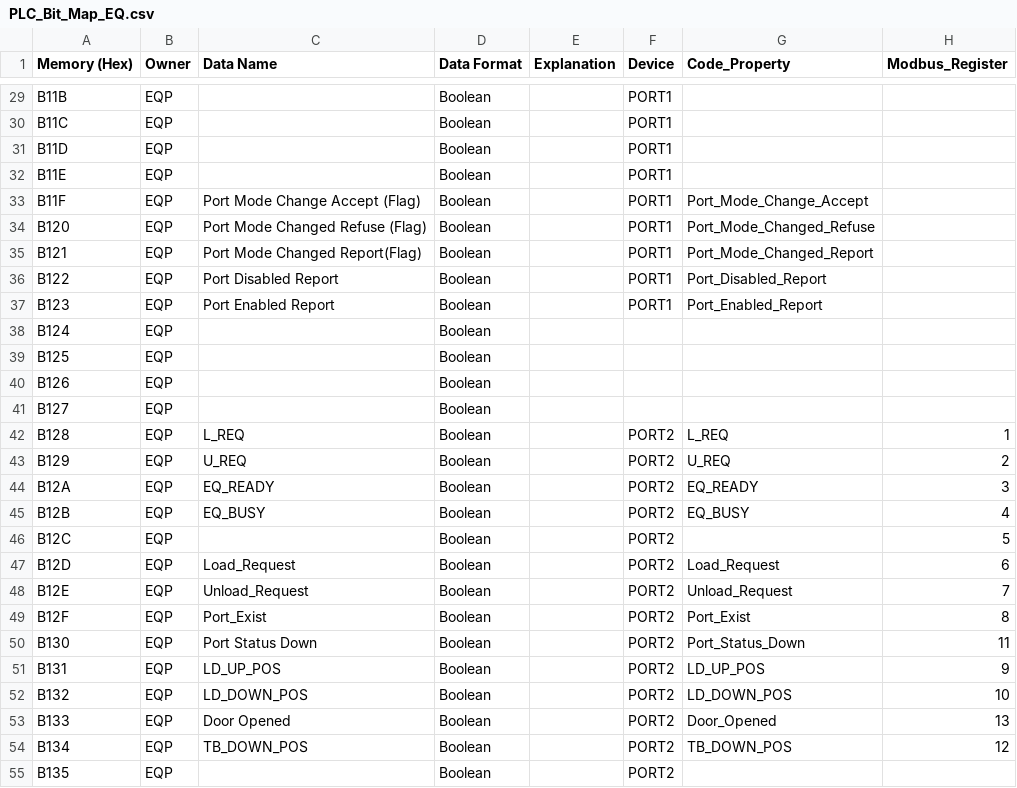
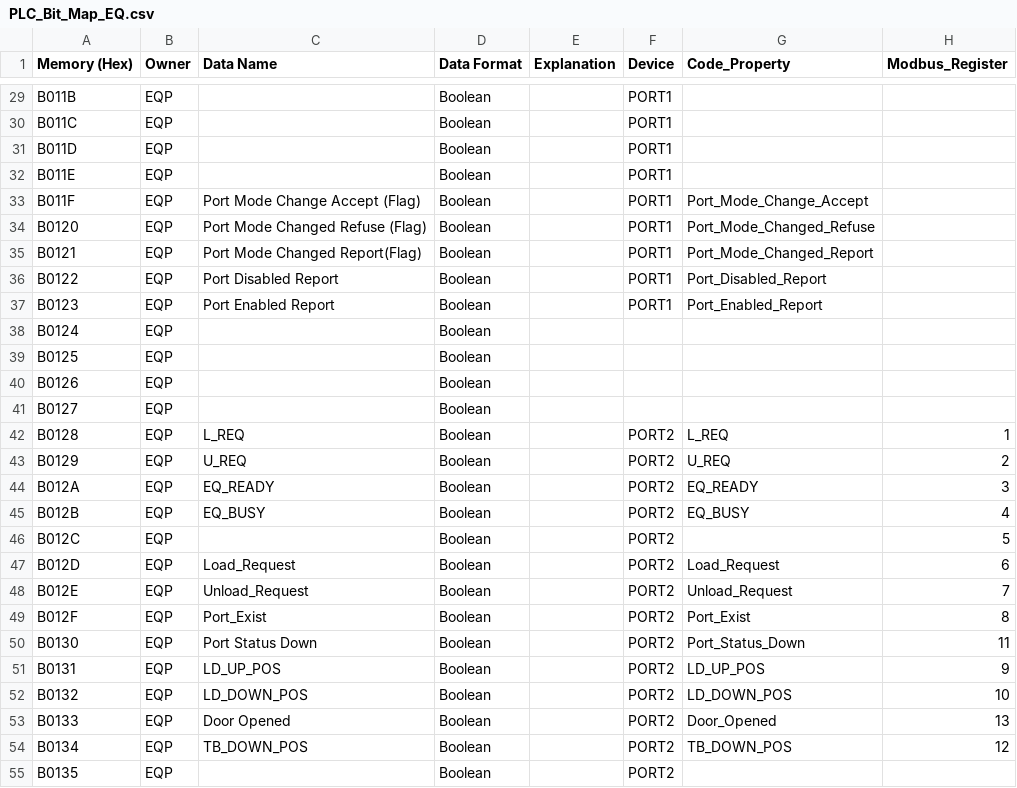
Before and after one commit to gpm-jw-code/GPMCasstteConvertCIM, a CSV file: GPMCasstteConvertCIM/src/PLC_Bit_Map_EQ.csv, drawn as a sheet; only a part is shown, gaps mark what is left out; the diff covers the shown part only; the diff names each change by its address in the sheet, - before the commit and + after, or states it on an @@ line.

```diff
--- a/GPMCasstteConvertCIM/src/PLC_Bit_Map_EQ.csv
+++ b/GPMCasstteConvertCIM/src/PLC_Bit_Map_EQ.csv
-A29 (Memory (Hex)): B11B
+A29 (Memory (Hex)): B011B
-A30 (Memory (Hex)): B11C
+A30 (Memory (Hex)): B011C
-A31 (Memory (Hex)): B11D
+A31 (Memory (Hex)): B011D
-A32 (Memory (Hex)): B11E
+A32 (Memory (Hex)): B011E
-A33 (Memory (Hex)): B11F
+A33 (Memory (Hex)): B011F
-A34 (Memory (Hex)): B120
+A34 (Memory (Hex)): B0120
-A35 (Memory (Hex)): B121
+A35 (Memory (Hex)): B0121
-A36 (Memory (Hex)): B122
+A36 (Memory (Hex)): B0122
-A37 (Memory (Hex)): B123
+A37 (Memory (Hex)): B0123
-A38 (Memory (Hex)): B124
+A38 (Memory (Hex)): B0124
-A39 (Memory (Hex)): B125
+A39 (Memory (Hex)): B0125
-A40 (Memory (Hex)): B126
+A40 (Memory (Hex)): B0126
-A41 (Memory (Hex)): B127
+A41 (Memory (Hex)): B0127
-A42 (Memory (Hex)): B128
+A42 (Memory (Hex)): B0128
-A43 (Memory (Hex)): B129
+A43 (Memory (Hex)): B0129
-A44 (Memory (Hex)): B12A
+A44 (Memory (Hex)): B012A
-A45 (Memory (Hex)): B12B
+A45 (Memory (Hex)): B012B
-A46 (Memory (Hex)): B12C
+A46 (Memory (Hex)): B012C
-A47 (Memory (Hex)): B12D
+A47 (Memory (Hex)): B012D
-A48 (Memory (Hex)): B12E
+A48 (Memory (Hex)): B012E
-A49 (Memory (Hex)): B12F
+A49 (Memory (Hex)): B012F
-A50 (Memory (Hex)): B130
+A50 (Memory (Hex)): B0130
-A51 (Memory (Hex)): B131
+A51 (Memory (Hex)): B0131
-A52 (Memory (Hex)): B132
+A52 (Memory (Hex)): B0132
-A53 (Memory (Hex)): B133
+A53 (Memory (Hex)): B0133
-A54 (Memory (Hex)): B134
+A54 (Memory (Hex)): B0134
-A55 (Memory (Hex)): B135
+A55 (Memory (Hex)): B0135
```
Also changed, not shown: 101 edited cells elsewhere in this file, GPMCasstteConvertCIM/src/PLC_Bit_Map_CIM.csv, 3 other files.
